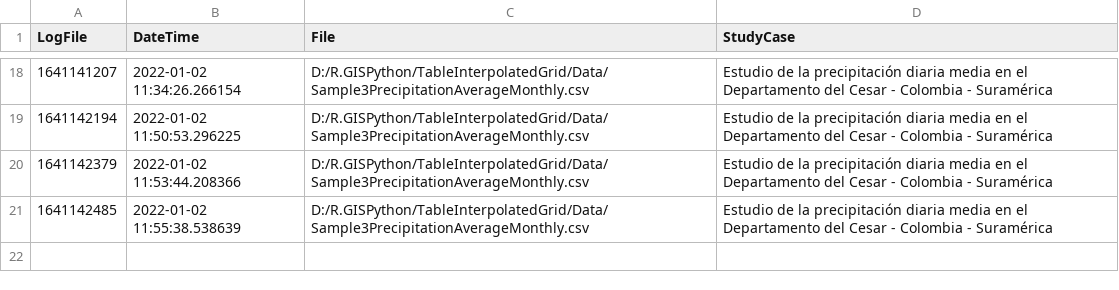
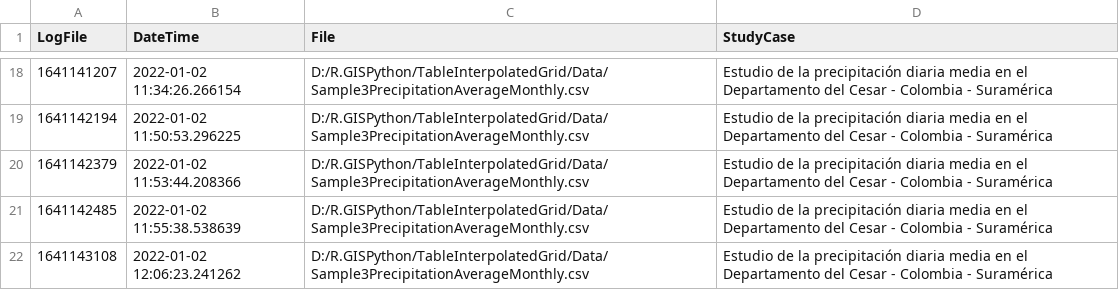
Before and after one commit to rcfdtools/R.GISPython, a CSV file: TableInterpolatedGrid/TableInterpolatedGridLog.csv, drawn as a sheet; only a part is shown, gaps mark what is left out; the diff names each change by its address in the sheet, - before the commit and + after, or states it on an @@ line.

```diff
--- a/TableInterpolatedGrid/TableInterpolatedGridLog.csv
+++ b/TableInterpolatedGrid/TableInterpolatedGridLog.csv
+row 22: 1641143108 | 2022-01-02 12:06:23.241262 | D:/R.GISPython/TableInterpolatedGrid/Data/Sample3PrecipitationAverageMonthly.csv | Estudio de la precipitación diaria media en el Departamento del Cesar - Colombia - Suramérica
```
Also changed, not shown: 39 other files.
